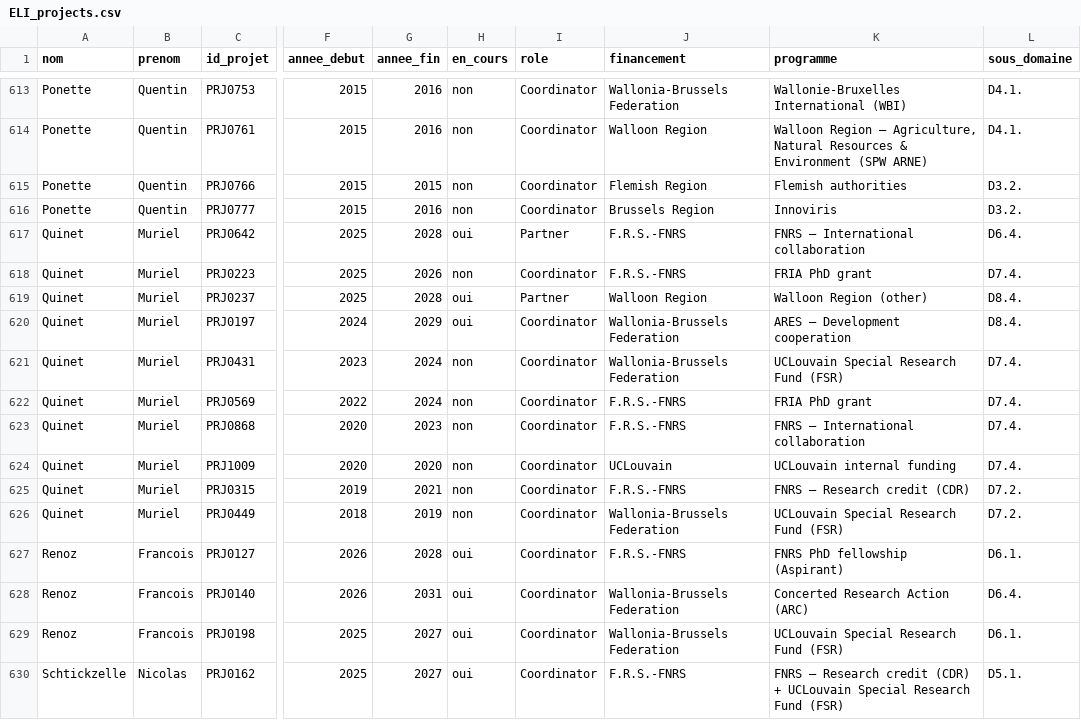
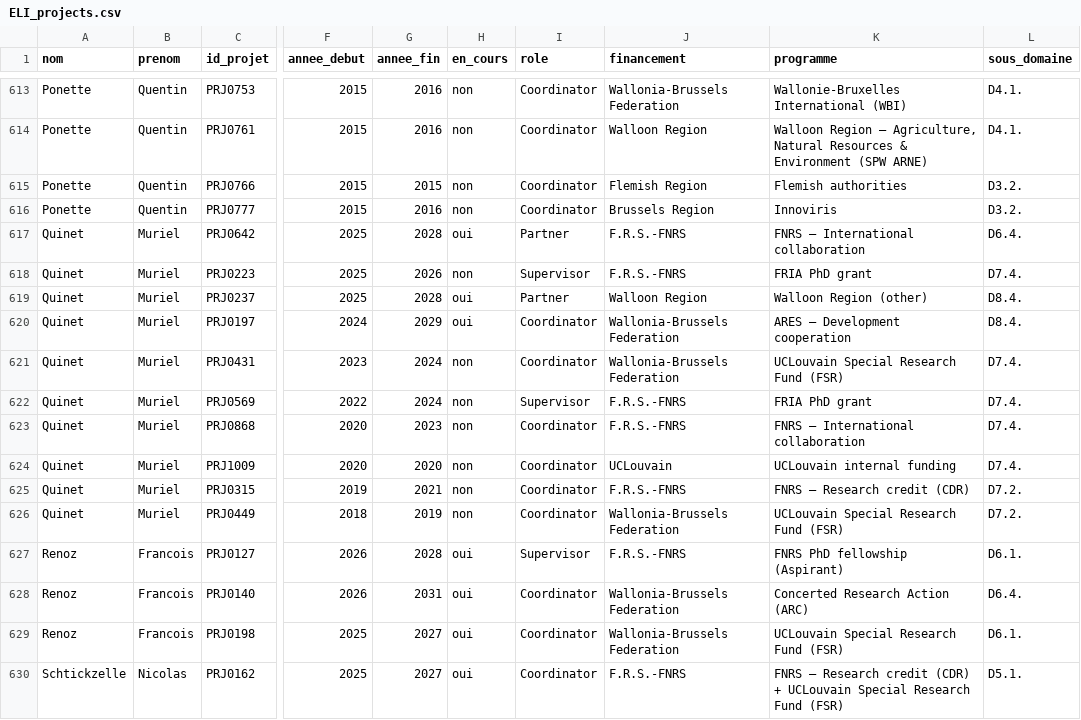
Before and after one commit to vzunz/ELI_research_mapping, a CSV file: ELI_projects.csv, drawn as a sheet; only a part is shown, gaps mark what is left out; the diff covers the shown part only; the diff names each change by its address in the sheet, - before the commit and + after, or states it on an @@ line.

```diff
--- a/ELI_projects.csv
+++ b/ELI_projects.csv
-I618 (role): Coordinator
+I618 (role): Supervisor
-I622 (role): Coordinator
+I622 (role): Supervisor
-I627 (role): Coordinator
+I627 (role): Supervisor
```
Also changed, not shown: 139 edited cells elsewhere in this file.
